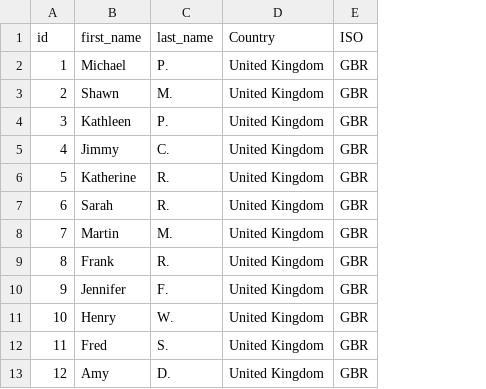
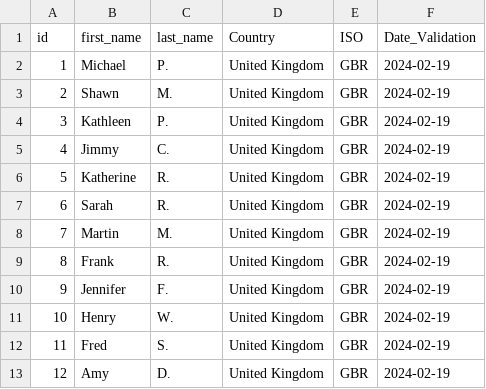
Before and after one commit to lbg-hussain-shaik/LBG-SECOND-TRY, a CSV file: seeds/raw_customers.csv, drawn as a sheet; only a part is shown; the diff names each change by its address in the sheet, - before the commit and + after, or states it on an @@ line.

```diff
--- a/seeds/raw_customers.csv
+++ b/seeds/raw_customers.csv
+column F (Date_Validation), rows 2-13: all 2024-02-19
```
Also changed, not shown: seeds/raw_orders.csv, 16 other files.
